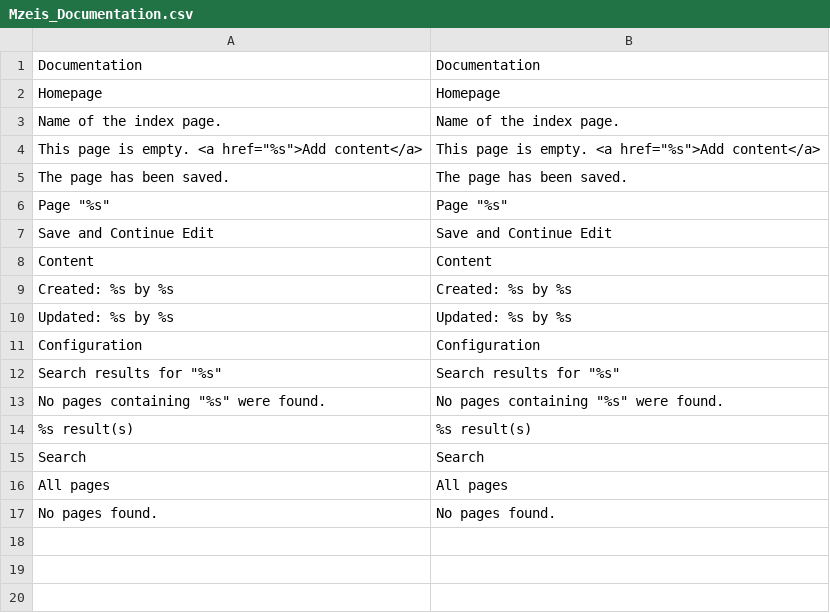
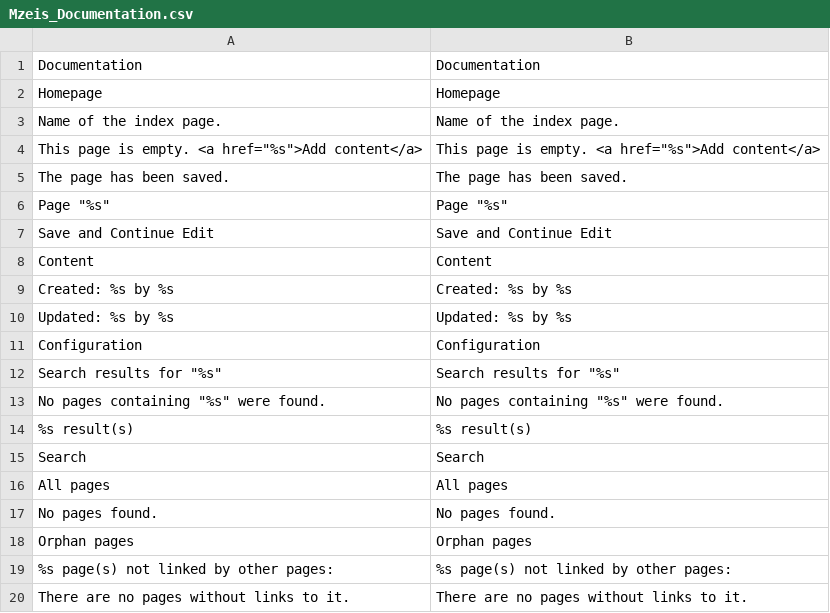
Before and after one commit to mzeis/Mzeis_Documentation, a CSV file: src/app/locale/en_US/Mzeis_Documentation.csv, drawn as a sheet; the diff names each change by its address in the sheet, - before the commit and + after, or states it on an @@ line.

```diff
--- a/src/app/locale/en_US/Mzeis_Documentation.csv
+++ b/src/app/locale/en_US/Mzeis_Documentation.csv
+row 18: Orphan pages | Orphan pages
+row 19: %s page(s) not linked by other pages: | %s page(s) not linked by other pages:
+row 20: There are no pages without links to it. | There are no pages without links to it.
```
Also changed, not shown: src/app/locale/de_DE/Mzeis_Documentation.csv, 7 other files.
